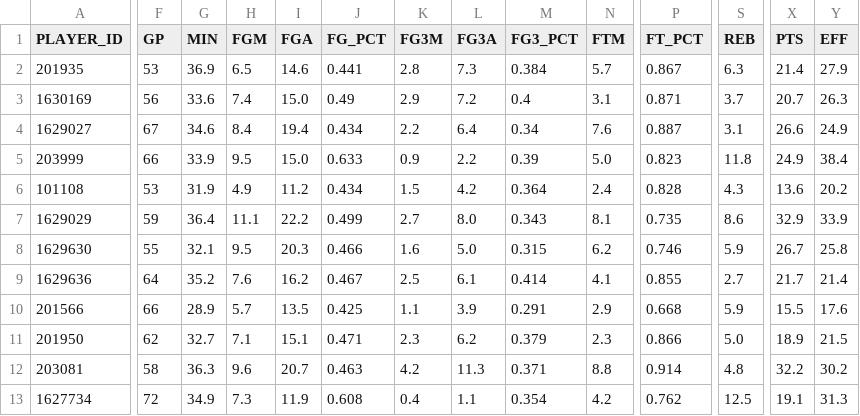
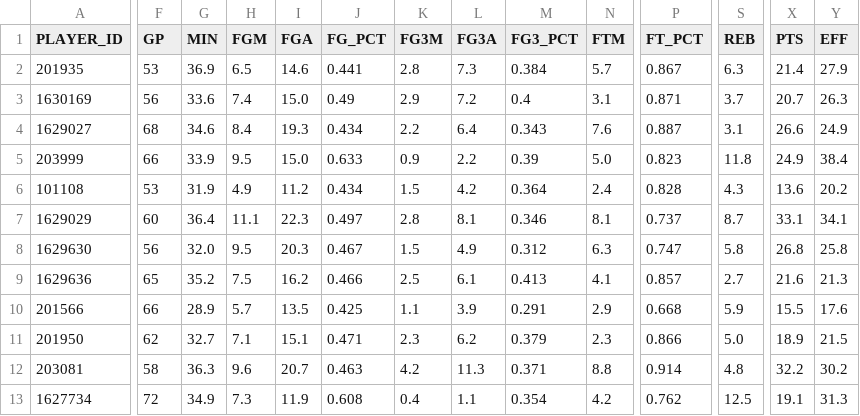
Before and after one commit to penborter/nba-data, a CSV file: data/dynamic/NBA_Leaders_ASTPerGame.csv, drawn as a sheet; only a part is shown, gaps mark what is left out; the diff covers the shown part only; the diff names each change by its address in the sheet, - before the commit and + after, or states it on an @@ line.

```diff
--- a/data/dynamic/NBA_Leaders_ASTPerGame.csv
+++ b/data/dynamic/NBA_Leaders_ASTPerGame.csv
-F4 (GP): 67
+F4 (GP): 68
-I4 (FGA): 19.4
+I4 (FGA): 19.3
-M4 (FG3_PCT): 0.34
+M4 (FG3_PCT): 0.343
-F7 (GP): 59
+F7 (GP): 60
-I7 (FGA): 22.2
+I7 (FGA): 22.3
-J7 (FG_PCT): 0.499
+J7 (FG_PCT): 0.497
-K7 (FG3M): 2.7
+K7 (FG3M): 2.8
-L7 (FG3A): 8.0
+L7 (FG3A): 8.1
-M7 (FG3_PCT): 0.343
+M7 (FG3_PCT): 0.346
-P7 (FT_PCT): 0.735
+P7 (FT_PCT): 0.737
-S7 (REB): 8.6
+S7 (REB): 8.7
-X7 (PTS): 32.9
+X7 (PTS): 33.1
-Y7 (EFF): 33.9
+Y7 (EFF): 34.1
-F8 (GP): 55
+F8 (GP): 56
-G8 (MIN): 32.1
+G8 (MIN): 32.0
-J8 (FG_PCT): 0.466
+J8 (FG_PCT): 0.467
-K8 (FG3M): 1.6
+K8 (FG3M): 1.5
-L8 (FG3A): 5.0
+L8 (FG3A): 4.9
-M8 (FG3_PCT): 0.315
+M8 (FG3_PCT): 0.312
-N8 (FTM): 6.2
+N8 (FTM): 6.3
-P8 (FT_PCT): 0.746
+P8 (FT_PCT): 0.747
-S8 (REB): 5.9
+S8 (REB): 5.8
-X8 (PTS): 26.7
+X8 (PTS): 26.8
-F9 (GP): 64
+F9 (GP): 65
-H9 (FGM): 7.6
+H9 (FGM): 7.5
-J9 (FG_PCT): 0.467
+J9 (FG_PCT): 0.466
-M9 (FG3_PCT): 0.414
+M9 (FG3_PCT): 0.413
-P9 (FT_PCT): 0.855
+P9 (FT_PCT): 0.857
-X9 (PTS): 21.7
+X9 (PTS): 21.6
-Y9 (EFF): 21.4
+Y9 (EFF): 21.3
```
Also changed, not shown: 1 added row, 1 removed row and 80 edited cells elsewhere in this file, data/dynamic/NBA_Leaders_PTSPerGame.csv, data/dynamic/NBA_Leaders_PTSTotals.csv, 1 other file.
